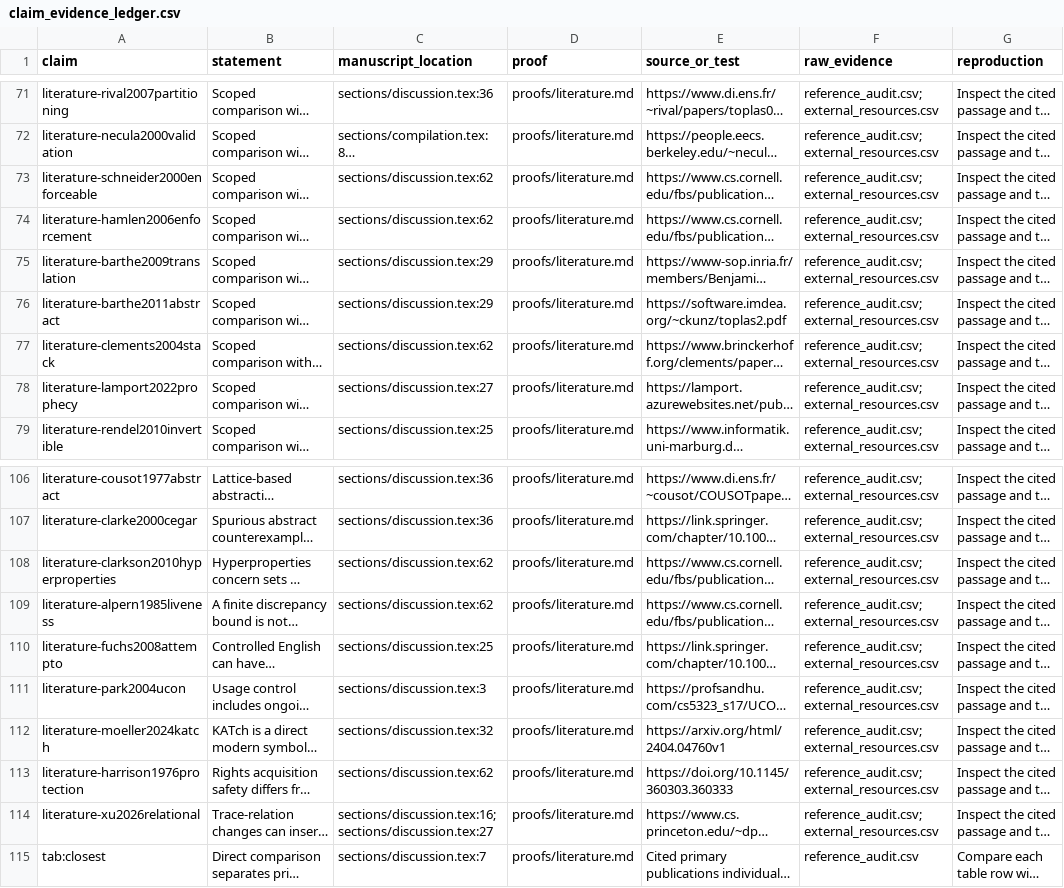
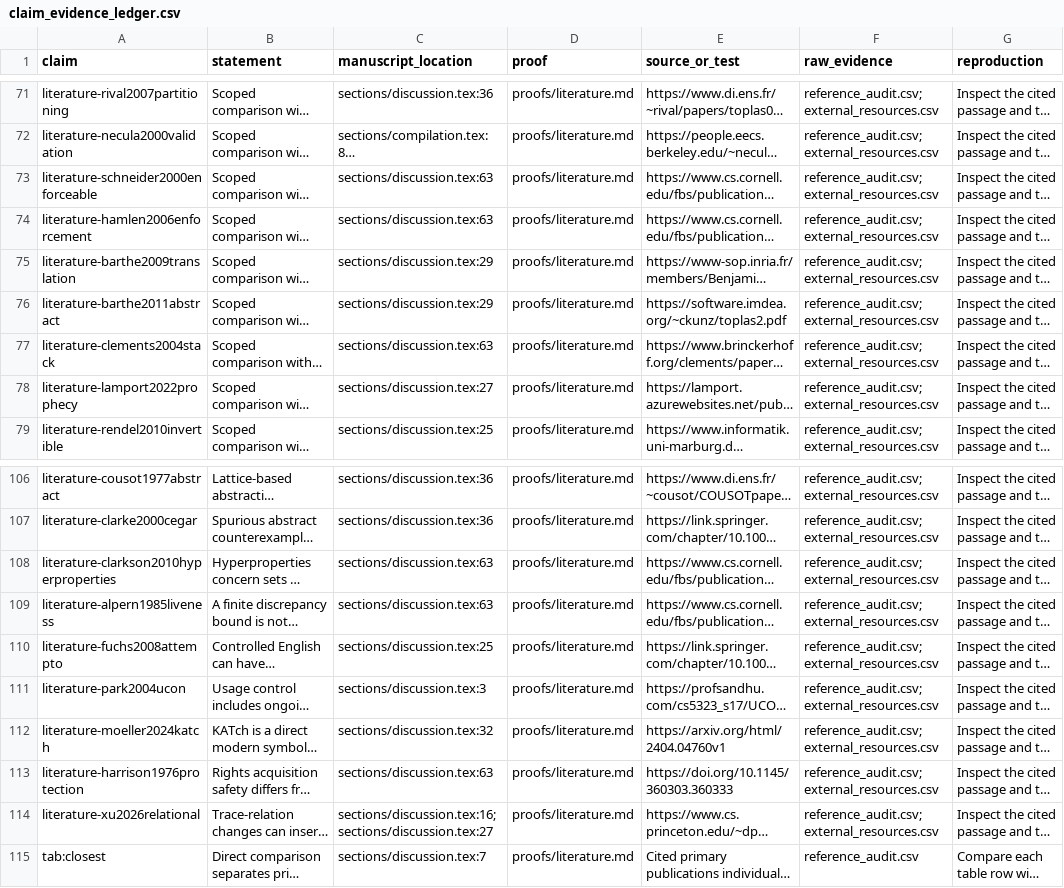
Before and after one commit to Haoyi-Zhang/AuthRefine, a CSV file: claim_evidence_ledger.csv, drawn as a sheet; only a part is shown, gaps mark what is left out; long unchanged cells end in …; the diff names each change by its address in the sheet, - before the commit and + after, or states it on an @@ line.

Commit message:
Align citation evidence locations with the current manuscript

```diff
--- a/claim_evidence_ledger.csv
+++ b/claim_evidence_ledger.csv
-C73:C74 (manuscript_location): sections/discussion.tex:62
+C73:C74 (manuscript_location): sections/discussion.tex:63
-C77 (manuscript_location): sections/discussion.tex:62
+C77 (manuscript_location): sections/discussion.tex:63
-C108:C109 (manuscript_location): sections/discussion.tex:62
+C108:C109 (manuscript_location): sections/discussion.tex:63
-C113 (manuscript_location): sections/discussion.tex:62
+C113 (manuscript_location): sections/discussion.tex:63
```
